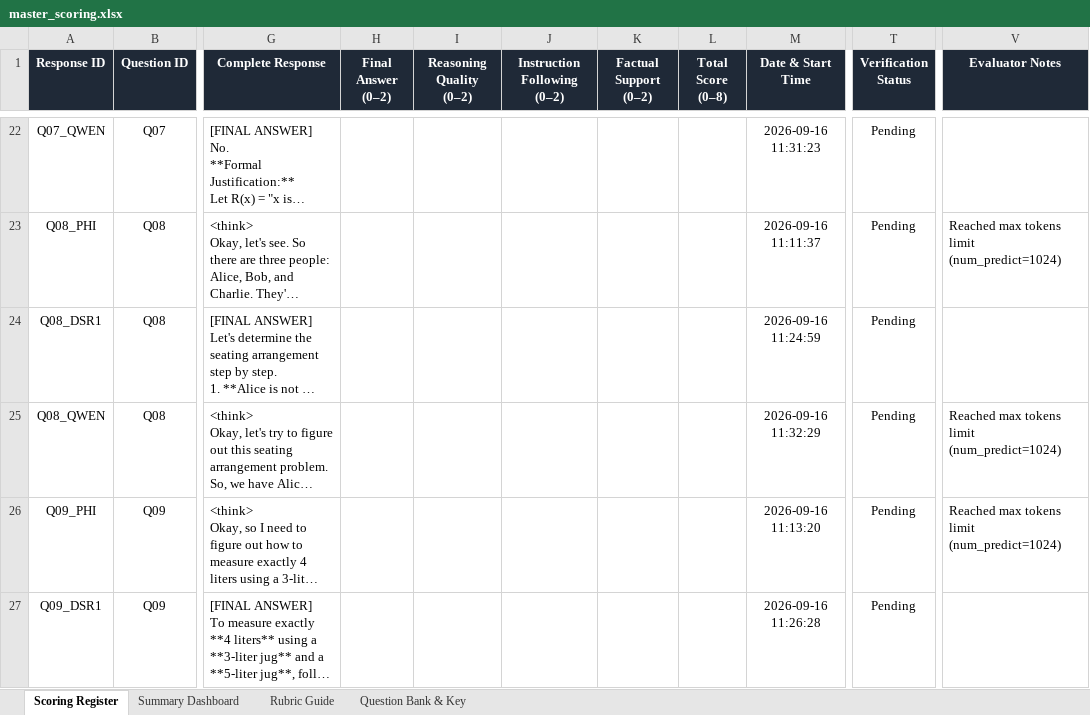
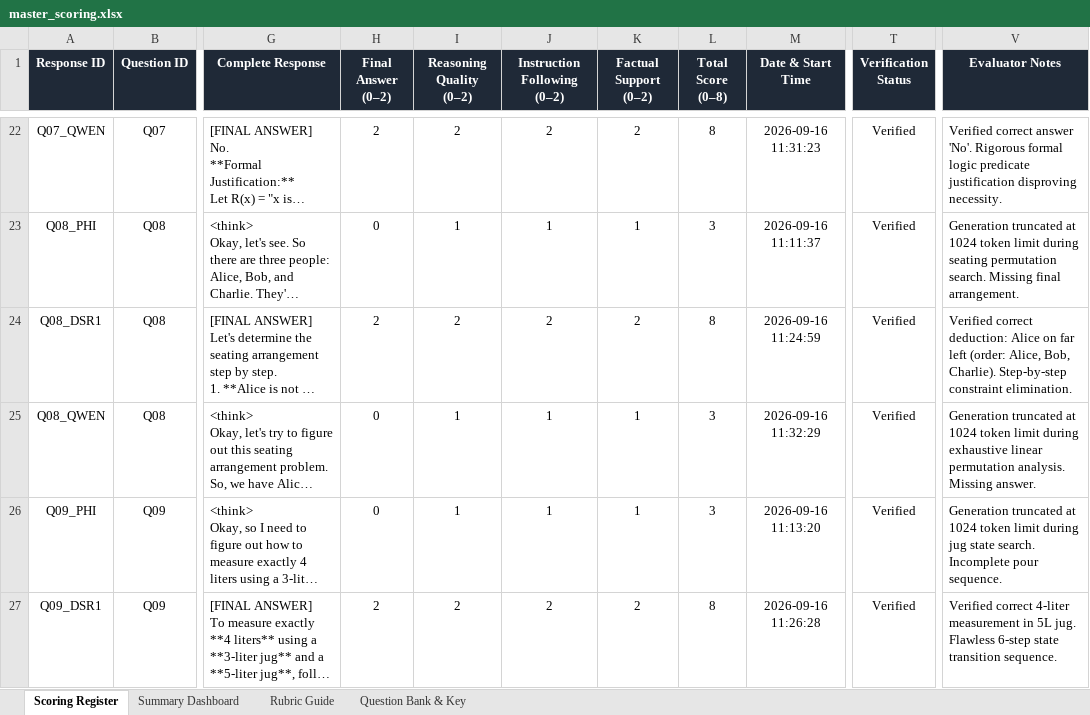
Before and after one commit to Greenteaguyz/Benchmark_AI, an Excel workbook: evaluation/master_scoring.xlsx, sheet Scoring Register, drawn as a sheet; only a part is shown, gaps mark what is left out; long unchanged cells end in …; values as stored, in another font and other column widths than the file's, no borders; the diff covers the shown part only; the diff names each change by its address in the sheet, - before the commit and + after, or states it on an @@ line.

Commit message:
feat(evaluation): score 45 benchmark runs and populate verified answer keys in master_scoring.xlsx

```diff
--- a/evaluation/master_scoring.xlsx (sheet Scoring Register)
+++ b/evaluation/master_scoring.xlsx (sheet Scoring Register)
-H22 (Final Answer (0–2)): (empty)
+H22 (Final Answer (0–2)): 2
-I22 (Reasoning Quality (0–2)): (empty)
+I22 (Reasoning Quality (0–2)): 2
-J22 (Instruction Following (0–2)): (empty)
+J22 (Instruction Following (0–2)): 2
-K22 (Factual Support (0–2)): (empty)
+K22 (Factual Support (0–2)): 2
-L22 (Total Score (0–8)): (empty)
+L22 (Total Score (0–8)): 8
-T22:T27 (Verification Status): Pending
+T22:T27 (Verification Status): Verified
-V22 (Evaluator Notes): (empty)
+V22 (Evaluator Notes): Verified correct answer 'No'. Rigorous formal logic predicate justification disproving necessity.
-H23 (Final Answer (0–2)): (empty)
+H23 (Final Answer (0–2)): 0
-I23 (Reasoning Quality (0–2)): (empty)
+I23 (Reasoning Quality (0–2)): 1
-J23 (Instruction Following (0–2)): (empty)
+J23 (Instruction Following (0–2)): 1
-K23 (Factual Support (0–2)): (empty)
+K23 (Factual Support (0–2)): 1
-L23 (Total Score (0–8)): (empty)
+L23 (Total Score (0–8)): 3
-V23 (Evaluator Notes): Reached max tokens limit (num_predict=1024)
+V23 (Evaluator Notes): Generation truncated at 1024 token limit during seating permutation search. Missing final arrangement.
-H24 (Final Answer (0–2)): (empty)
+H24 (Final Answer (0–2)): 2
-I24 (Reasoning Quality (0–2)): (empty)
+I24 (Reasoning Quality (0–2)): 2
-J24 (Instruction Following (0–2)): (empty)
+J24 (Instruction Following (0–2)): 2
-K24 (Factual Support (0–2)): (empty)
+K24 (Factual Support (0–2)): 2
-L24 (Total Score (0–8)): (empty)
+L24 (Total Score (0–8)): 8
-V24 (Evaluator Notes): (empty)
+V24 (Evaluator Notes): Verified correct deduction: Alice on far left (order: Alice, Bob, Charlie). Step-by-step constraint elimination.
-H25:H26 (Final Answer (0–2)): (empty)
+H25:H26 (Final Answer (0–2)): 0
-I25:I26 (Reasoning Quality (0–2)): (empty)
+I25:I26 (Reasoning Quality (0–2)): 1
-J25:J26 (Instruction Following (0–2)): (empty)
+J25:J26 (Instruction Following (0–2)): 1
-K25:K26 (Factual Support (0–2)): (empty)
+K25:K26 (Factual Support (0–2)): 1
-L25:L26 (Total Score (0–8)): (empty)
+L25:L26 (Total Score (0–8)): 3
-V25 (Evaluator Notes): Reached max tokens limit (num_predict=1024)
+V25 (Evaluator Notes): Generation truncated at 1024 token limit during exhaustive linear permutation analysis. Missing answer.
-V26 (Evaluator Notes): Reached max tokens limit (num_predict=1024)
+V26 (Evaluator Notes): Generation truncated at 1024 token limit during jug state search. Incomplete pour sequence.
-H27 (Final Answer (0–2)): (empty)
+H27 (Final Answer (0–2)): 2
-I27 (Reasoning Quality (0–2)): (empty)
+I27 (Reasoning Quality (0–2)): 2
-J27 (Instruction Following (0–2)): (empty)
+J27 (Instruction Following (0–2)): 2
-K27 (Factual Support (0–2)): (empty)
+K27 (Factual Support (0–2)): 2
-L27 (Total Score (0–8)): (empty)
+L27 (Total Score (0–8)): 8
-V27 (Evaluator Notes): (empty)
+V27 (Evaluator Notes): Verified correct 4-liter measurement in 5L jug. Flawless 6-step state transition sequence.
```
Also changed, not shown: 5 removed rows and 273 edited cells elsewhere in this sheet, sheet Question Bank & Key, sheet Summary Dashboard, formulas that keep their value, 1 other file.
